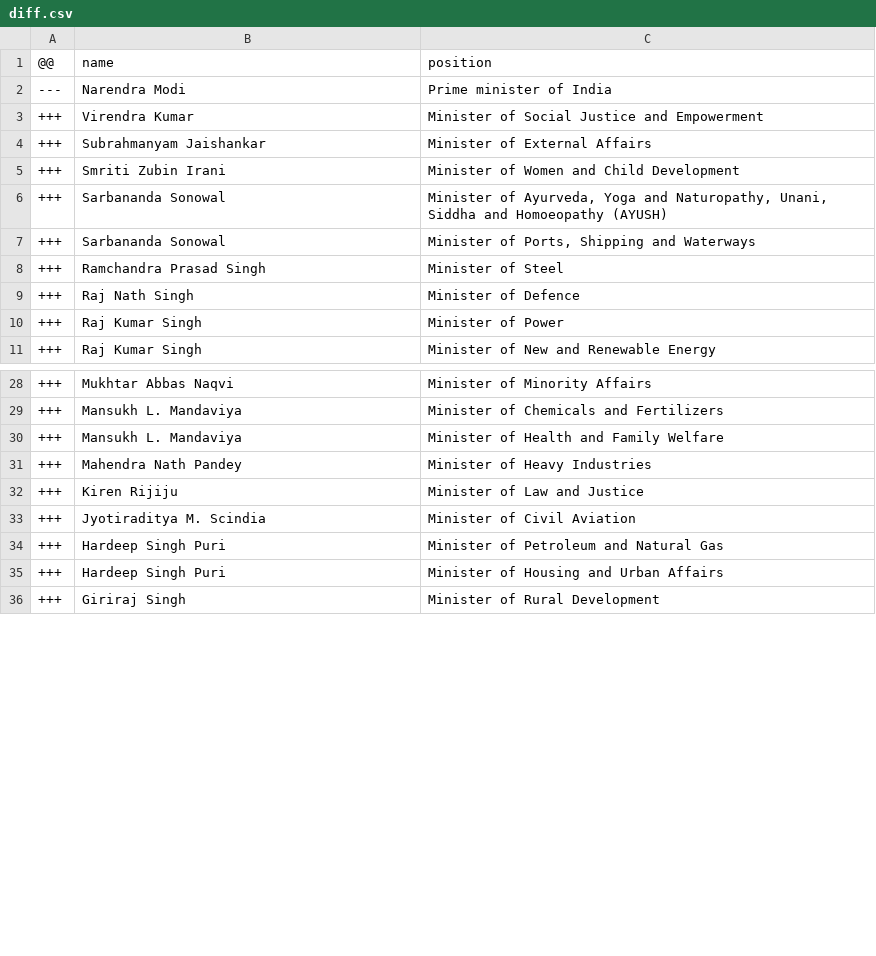
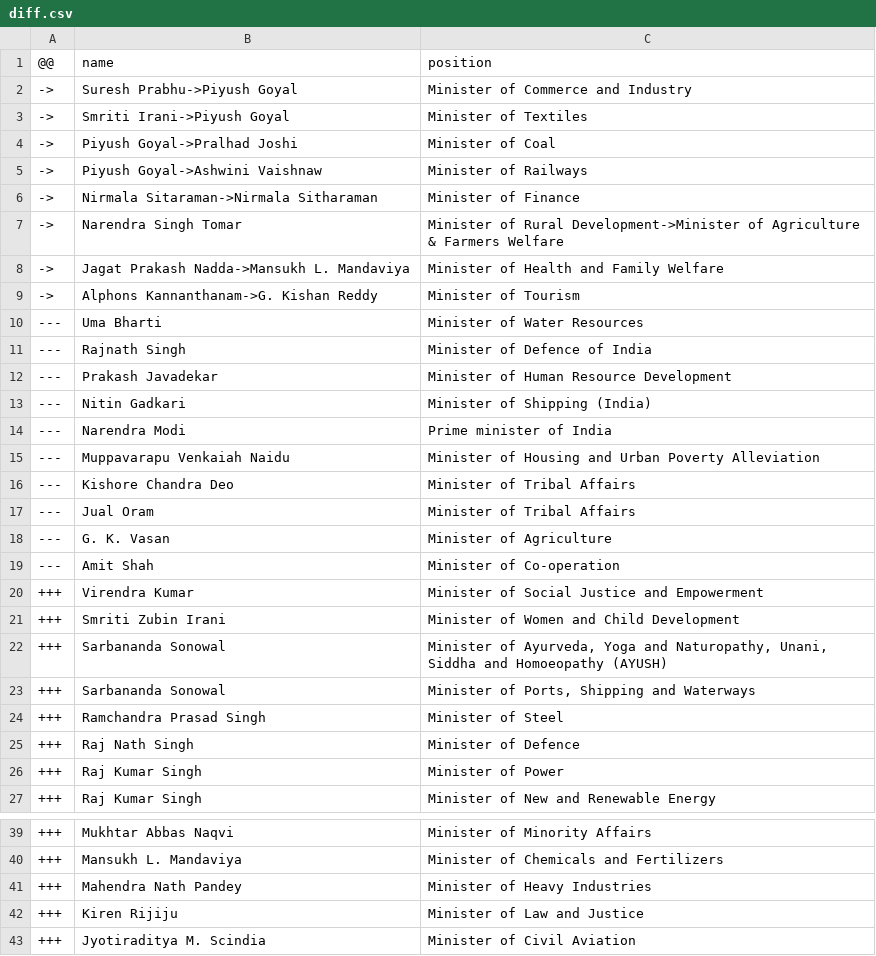
Before and after one commit to every-politician-scrapers/india-ministers, a CSV file: data/diff.csv, drawn as a sheet; only a part is shown, gaps mark what is left out; the shorter side is filled out with more unchanged rows; removed rows and columns are numbered as before the commit, all else as after; the diff covers the shown part only; the diff names each change by its address in the sheet, - before the commit and + after, or states it on an @@ line.

```diff
--- a/data/diff.csv
+++ b/data/diff.csv
+row 2: -> | Suresh Prabhu->Piyush Goyal | Minister of Commerce and Industry
+row 3: -> | Smriti Irani->Piyush Goyal | Minister of Textiles
+row 4: -> | Piyush Goyal->Pralhad Joshi | Minister of Coal
+row 5: -> | Piyush Goyal->Ashwini Vaishnaw | Minister of Railways
+row 6: -> | Nirmala Sitaraman->Nirmala Sitharaman | Minister of Finance
+row 7: -> | Narendra Singh Tomar | Minister of Rural Development->Minister of Agriculture & Farmers Welfare
+row 8: -> | Jagat Prakash Nadda->Mansukh L. Mandaviya | Minister of Health and Family Welfare
+row 9: -> | Alphons Kannanthanam->G. Kishan Reddy | Minister of Tourism
+row 10: --- | Uma Bharti | Minister of Water Resources
+row 11: --- | Rajnath Singh | Minister of Defence of India
+row 12: --- | Prakash Javadekar | Minister of Human Resource Development
+row 13: --- | Nitin Gadkari | Minister of Shipping (India)
+row 15: --- | Muppavarapu Venkaiah Naidu | Minister of Housing and Urban Poverty Alleviation
+row 16: --- | Kishore Chandra Deo | Minister of Tribal Affairs
+row 17: --- | Jual Oram | Minister of Tribal Affairs
+row 18: --- | G. K. Vasan | Minister of Agriculture
+row 19: --- | Amit Shah | Minister of Co-operation
-row 4: +++ | Subrahmanyam Jaishankar | Minister of External Affairs
-row 30: +++ | Mansukh L. Mandaviya | Minister of Health and Family Welfare
```
Also changed, not shown: 8 removed rows, 3 moved rows and 1 edited cell elsewhere in this file, data/wikidata.csv.
